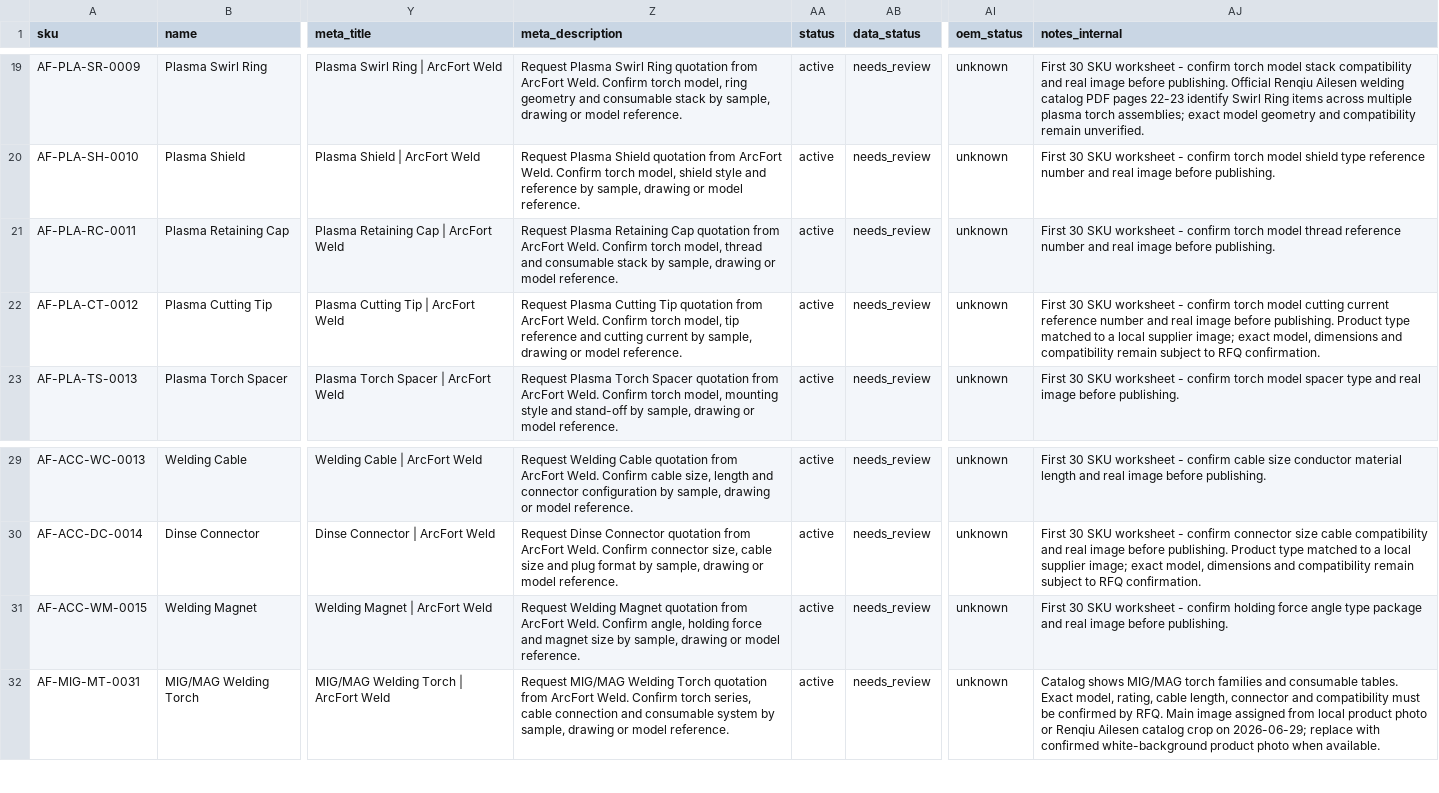
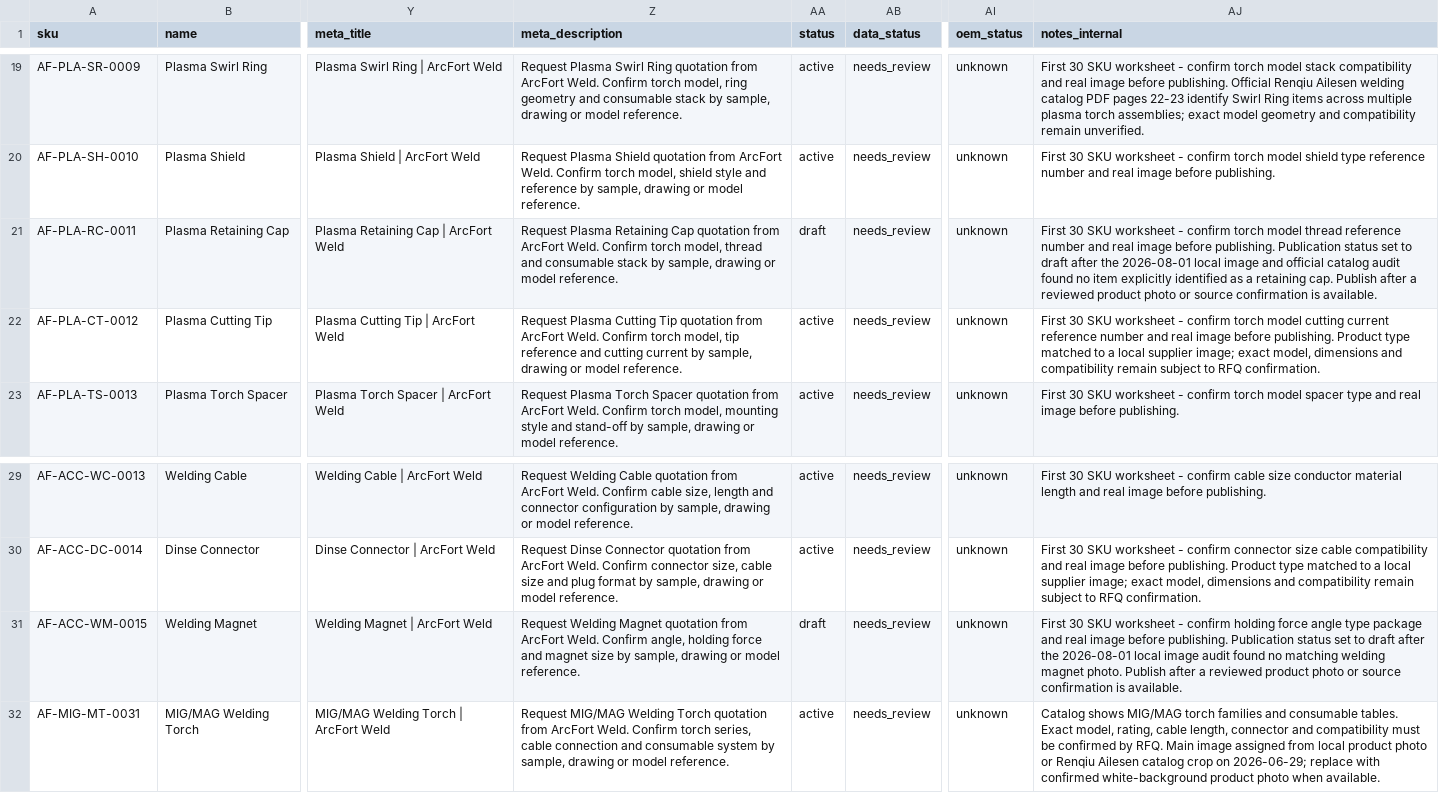
Before and after one commit to 18803076512/arcfort-website, a CSV file: data/import/products.csv, drawn as a sheet; only a part is shown, gaps mark what is left out; the diff names each change by its address in the sheet, - before the commit and + after, or states it on an @@ line.

```diff
--- a/data/import/products.csv
+++ b/data/import/products.csv
-AA21 (status): active
+AA21 (status): draft
-AJ21 (notes_internal): …before publishing.
+AJ21 (notes_internal): …before publishing. Publication status set to draft after the 2026-08-01 local image and official catalog audit found no item explicitly identified as a retaining cap. Publish after a reviewed product photo or source confirmation is available.
-AA31 (status): active
+AA31 (status): draft
-AJ31 (notes_internal): …before publishing.
+AJ31 (notes_internal): …before publishing. Publication status set to draft after the 2026-08-01 local image audit found no matching welding magnet photo. Publish after a reviewed product photo or source confirmation is available.
```
Also changed, not shown: public/downloads/arcfort-public-product-list.csv, 8 other files.
